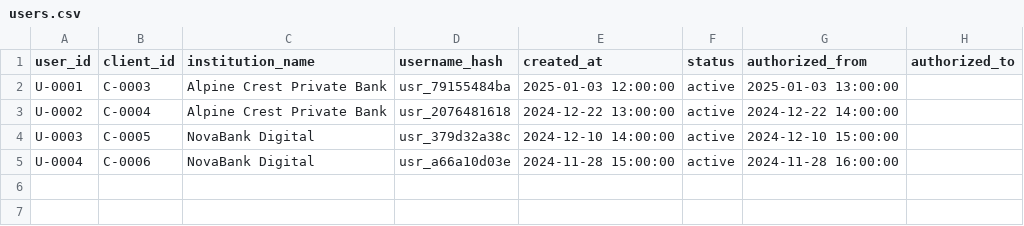
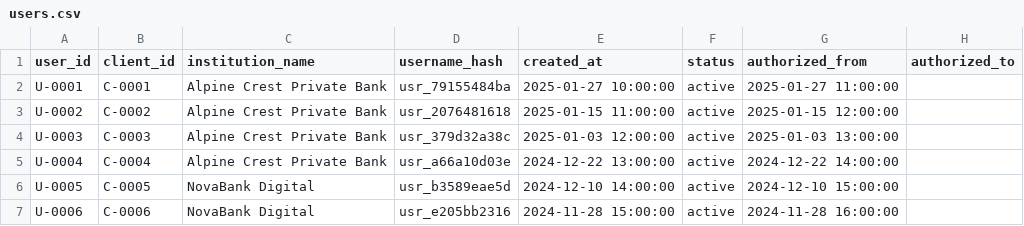
Before and after one commit to akepo225/banking-fraud-detection-lab, a CSV file: data/sample/users.csv, drawn as a sheet.

```diff
--- a/data/sample/users.csv
+++ b/data/sample/users.csv
@@ -1,5 +1,7 @@
 user_id,client_id,institution_name,username_hash,created_at,status,authorized_from,authorized_to
-U-0001,C-0003,Alpine Crest Private Bank,usr_79155484ba,2025-01-03 12:00:00,active,2025-01-03 13:00:00,
-U-0002,C-0004,Alpine Crest Private Bank,usr_2076481618,2024-12-22 13:00:00,active,2024-12-22 14:00:00,
-U-0003,C-0005,NovaBank Digital,usr_379d32a38c,2024-12-10 14:00:00,active,2024-12-10 15:00:00,
-U-0004,C-0006,NovaBank Digital,usr_a66a10d03e,2024-11-28 15:00:00,active,2024-11-28 16:00:00,
+U-0001,C-0001,Alpine Crest Private Bank,usr_79155484ba,2025-01-27 10:00:00,active,2025-01-27 11:00:00,
+U-0002,C-0002,Alpine Crest Private Bank,usr_2076481618,2025-01-15 11:00:00,active,2025-01-15 12:00:00,
+U-0003,C-0003,Alpine Crest Private Bank,usr_379d32a38c,2025-01-03 12:00:00,active,2025-01-03 13:00:00,
+U-0004,C-0004,Alpine Crest Private Bank,usr_a66a10d03e,2024-12-22 13:00:00,active,2024-12-22 14:00:00,
+U-0005,C-0005,NovaBank Digital,usr_b3589eae5d,2024-12-10 14:00:00,active,2024-12-10 15:00:00,
+U-0006,C-0006,NovaBank Digital,usr_e205bb2316,2024-11-28 15:00:00,active,2024-11-28 16:00:00,
```
Also changed, not shown: data/sample/alerts.csv, data/sample/banking_relationships.csv, 22 other files.
